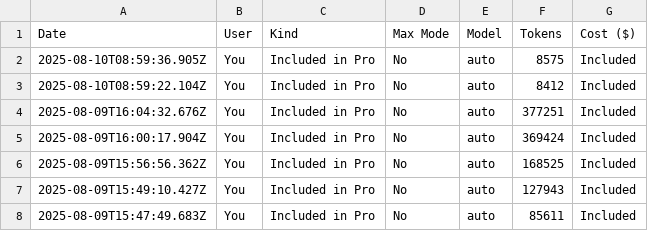
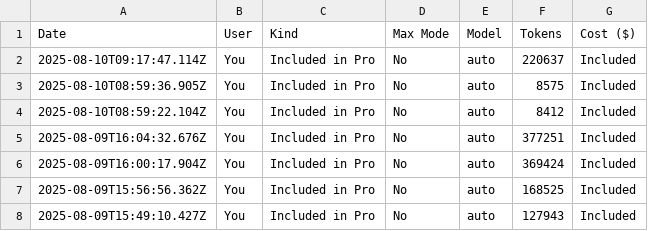
Before and after one commit to KenichiroArai/Blog, a CSV file: docs/Cursor/Tool/AllRawEvents/data/usage-tokens.csv, drawn as a sheet; only a part is shown; the shorter side is filled out with more unchanged rows; the diff names each change by its address in the sheet, - before the commit and + after, or states it on an @@ line.

```diff
--- a/docs/Cursor/Tool/AllRawEvents/data/usage-tokens.csv
+++ b/docs/Cursor/Tool/AllRawEvents/data/usage-tokens.csv
+row 2: 2025-08-10T09:17:47.114Z | You | Included in Pro | No | auto | 220637 | Included
```
Also changed, not shown: docs/Cursor/Tool/AllRawEvents/Input/usage-details-2025-08-10.csv, docs/Cursor/Tool/AllRawEvents/Input/usage-tokens-2025-08-10.csv, 1 other file.
